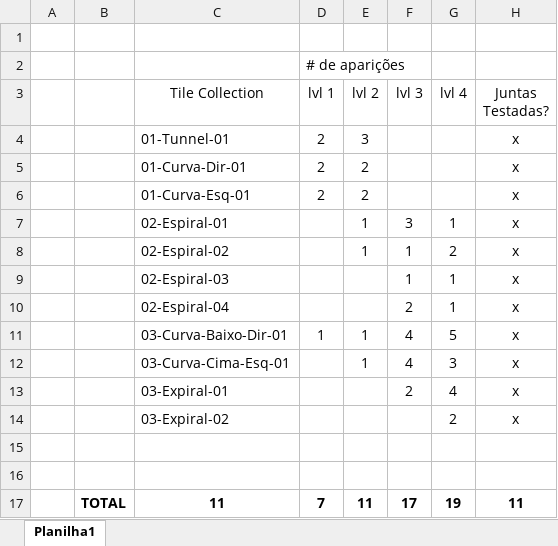
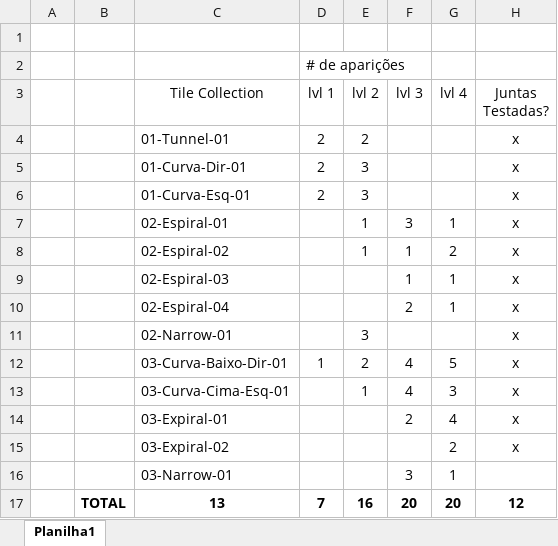
Before and after one commit to Southern-Island/Photonic, an Excel workbook: Excel/Tile Colection.xlsx, sheet Planilha1, drawn as a sheet; values as stored, in another font and other column widths than the file's, no borders; removed rows and columns are numbered as before the commit, all else as after; the diff names each change by its address in the sheet, - before the commit and + after, or states it on an @@ line.

Commit message:
Add 02-Narrow-01. Renamed 04-Narrow to 03-Narrow. Edited level 2/3/4 tile collection. Edited Excel

```diff
--- a/Excel/Tile Colection.xlsx (sheet Planilha1)
+++ b/Excel/Tile Colection.xlsx (sheet Planilha1)
-E4 (lvl 2): 3
+E4 (lvl 2): 2
-E5:E6 (lvl 2): 2
+E5:E6 (lvl 2): 3
+row 11:  |  | 02-Narrow-01 |  | 3 |  |  | x
-E12 (lvl 2): 1
+E12 (lvl 2): 2
-row 16: (empty)
+row 16:  |  | 03-Narrow-01 |  |  | 3 | 1
-row 17: (empty)
+row 17:  | TOTAL | 13 | 7 | 16 | 20 | 20 | 12
-row 17:  | TOTAL | 11 | 7 | 11 | 17 | 19 | 11
```
Also changed, not shown: 10 other files.
